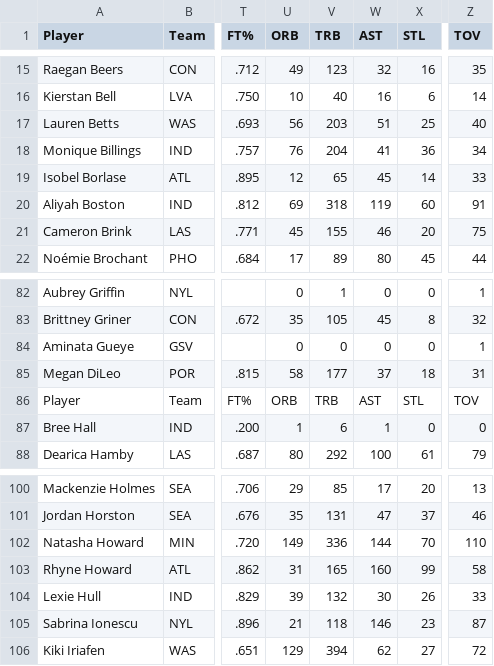
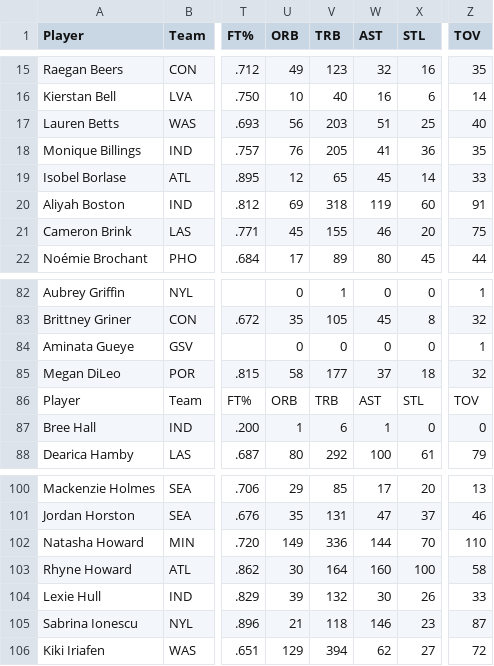
Before and after one commit to smonroe6/WNBA-Player-Rating, a CSV file: data/Raw/2026Data.csv, drawn as a sheet; only a part is shown, gaps mark what is left out; the diff names each change by its address in the sheet, - before the commit and + after, or states it on an @@ line.

```diff
--- a/data/Raw/2026Data.csv
+++ b/data/Raw/2026Data.csv
-V18 (TRB): 204
+V18 (TRB): 205
-Z18 (TOV): 34
+Z18 (TOV): 35
-Z85 (TOV): 31
+Z85 (TOV): 32
-U103 (ORB): 31
+U103 (ORB): 30
-V103 (TRB): 165
+V103 (TRB): 164
-X103 (STL): 99
+X103 (STL): 100
```
Also changed, not shown: data/Cleaned/2026Data.csv, data/Metrics/2026Metrics.csv, 7 other files.
